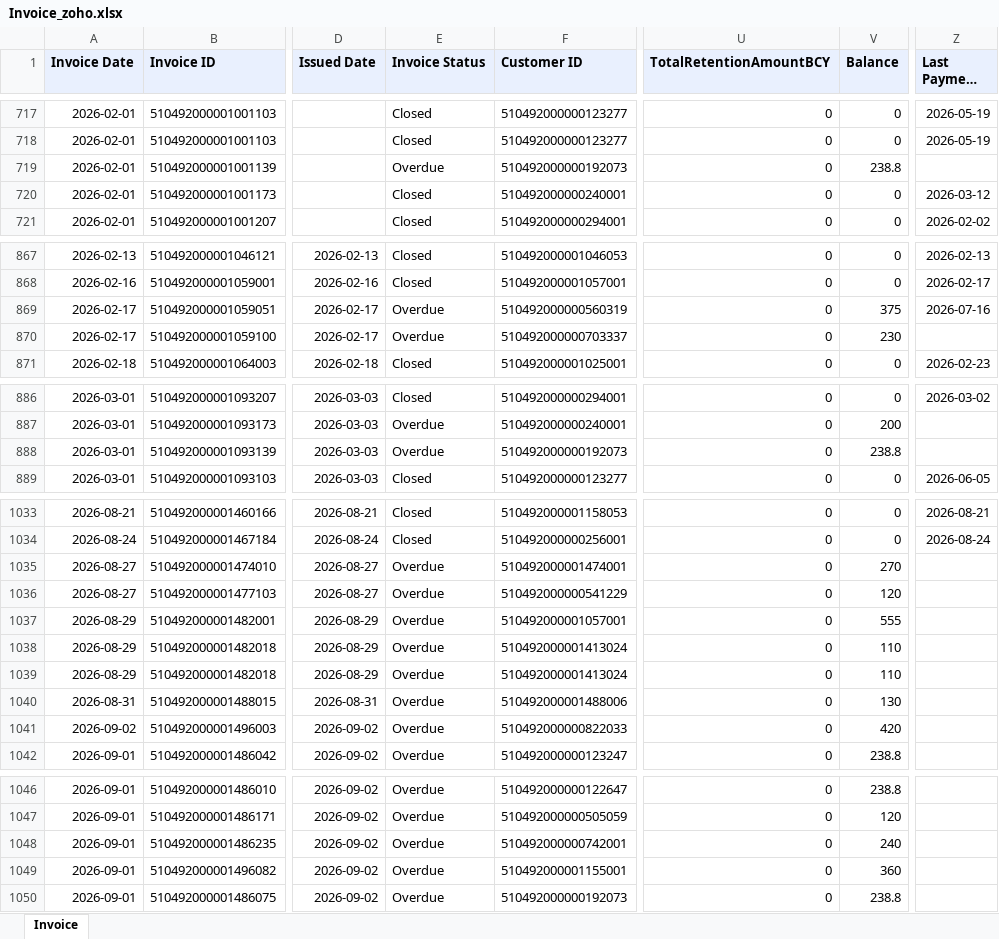
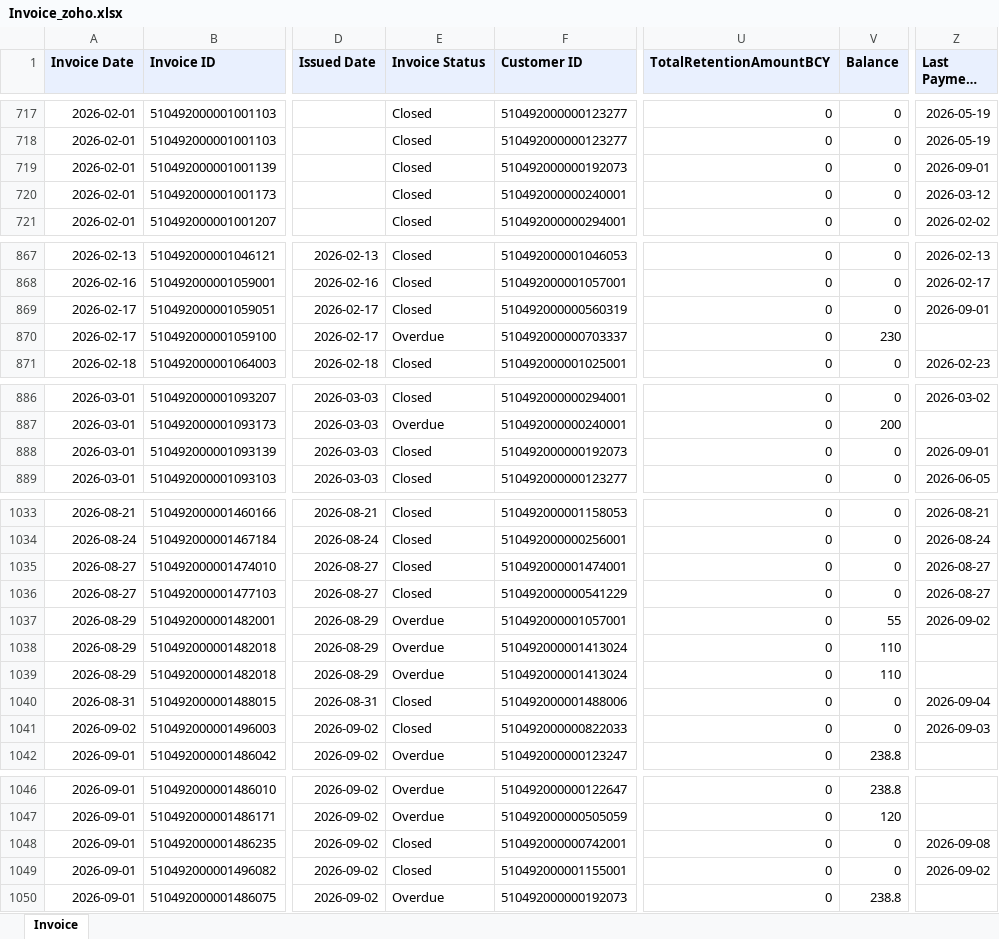
Before and after one commit to dataanalystsparta-netizen/fr_invoices, an Excel workbook: Invoice_zoho.xlsx, sheet Invoice, drawn as a sheet; only a part is shown, gaps mark what is left out; long unchanged cells end in …; values as stored, in another font and other column widths than the file's, no borders; the diff covers the shown part only; the diff names each change by its address in the sheet, - before the commit and + after, or states it on an @@ line.

```diff
--- a/Invoice_zoho.xlsx (sheet Invoice)
+++ b/Invoice_zoho.xlsx (sheet Invoice)
-E719 (Invoice Status): Overdue
+E719 (Invoice Status): Closed
-V719 (Balance): 238.8
+V719 (Balance): 0
-Z719 (Last Payment Date): (empty)
+Z719 (Last Payment Date): 2026-09-01
-E869 (Invoice Status): Overdue
+E869 (Invoice Status): Closed
-V869 (Balance): 375
+V869 (Balance): 0
-Z869 (Last Payment Date): 2026-07-16
+Z869 (Last Payment Date): 2026-09-01
-E888 (Invoice Status): Overdue
+E888 (Invoice Status): Closed
-V888 (Balance): 238.8
+V888 (Balance): 0
-Z888 (Last Payment Date): (empty)
+Z888 (Last Payment Date): 2026-09-01
-E1035:E1036 (Invoice Status): Overdue
+E1035:E1036 (Invoice Status): Closed
-V1035 (Balance): 270
+V1035 (Balance): 0
-Z1035:Z1036 (Last Payment Date): (empty)
+Z1035:Z1036 (Last Payment Date): 2026-08-27
-V1036 (Balance): 120
+V1036 (Balance): 0
-V1037 (Balance): 555
+V1037 (Balance): 55
-Z1037 (Last Payment Date): (empty)
+Z1037 (Last Payment Date): 2026-09-02
-E1040:E1041 (Invoice Status): Overdue
+E1040:E1041 (Invoice Status): Closed
-V1040 (Balance): 130
+V1040 (Balance): 0
-Z1040 (Last Payment Date): (empty)
+Z1040 (Last Payment Date): 2026-09-04
-V1041 (Balance): 420
+V1041 (Balance): 0
-Z1041 (Last Payment Date): (empty)
+Z1041 (Last Payment Date): 2026-09-03
-E1048:E1049 (Invoice Status): Overdue
+E1048:E1049 (Invoice Status): Closed
-V1048 (Balance): 240
+V1048 (Balance): 0
-Z1048 (Last Payment Date): (empty)
+Z1048 (Last Payment Date): 2026-09-08
-V1049 (Balance): 360
+V1049 (Balance): 0
-Z1049 (Last Payment Date): (empty)
+Z1049 (Last Payment Date): 2026-09-02
```
Also changed, not shown: 15 edited cells elsewhere in this sheet, AR_current_zoho.xlsx, AR_overdue_zoho.xlsx, 1 other file.
